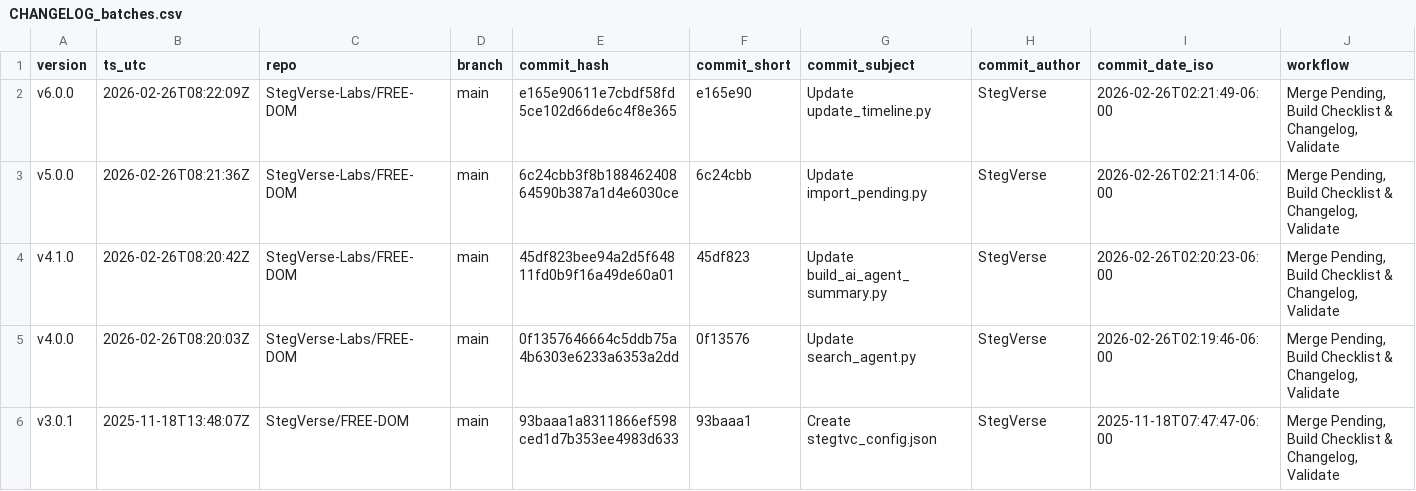
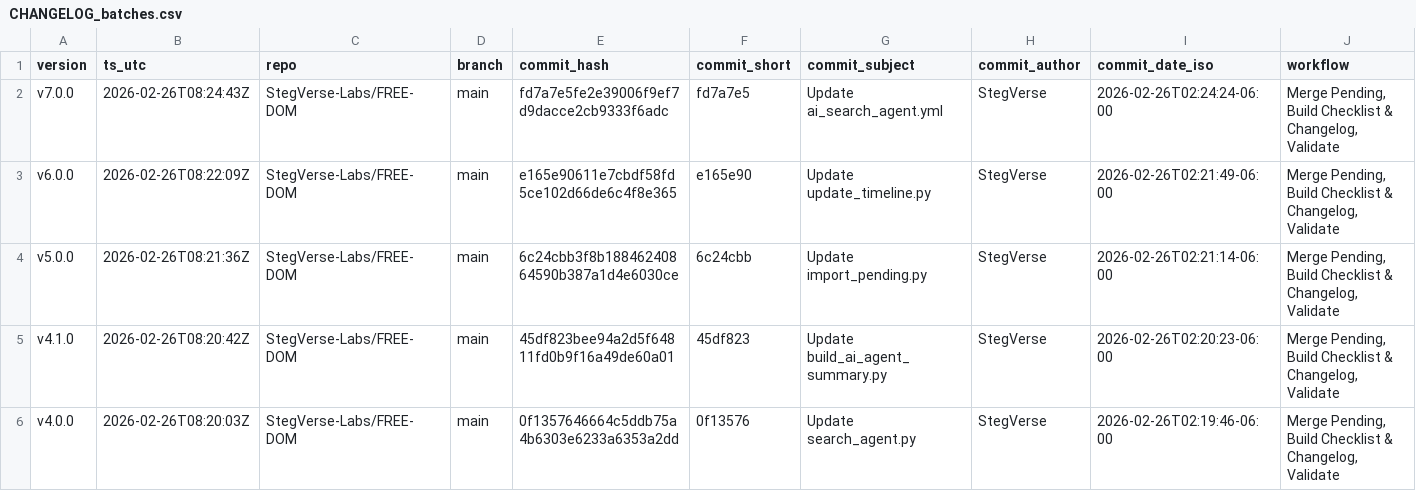
Before and after one commit to StegVerse-Labs/FREE-DOM, a CSV file: data/summary/CHANGELOG_batches.csv, drawn as a sheet; only a part is shown; the shorter side is filled out with more unchanged rows; rows hold the shown columns only; the diff names each change by its address in the sheet, - before the commit and + after, or states it on an @@ line.

Commit message:
chore(auto-update): merge + rebuild checklist & changelog + version badge + validate

```diff
--- a/data/summary/CHANGELOG_batches.csv
+++ b/data/summary/CHANGELOG_batches.csv
+row 2: v7.0.0 | 2026-02-26T08:24:43Z | StegVerse-Labs/FREE-DOM | main | fd7a7e5fe2e39006f9ef7d9dacce2cb9333f6adc | fd7a7e5 | Update ai_search_agent.yml | StegVerse | 2026-02-26T02:24:24-06:00 | Merge Pending, Build Checklist & Changelog, Validate
```
Also changed, not shown: 3 other files.
